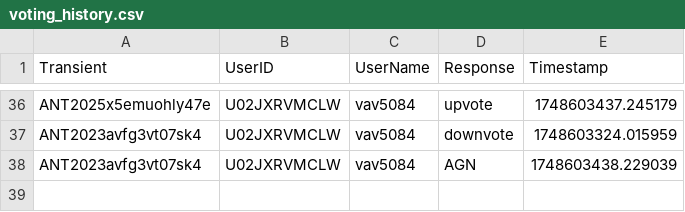
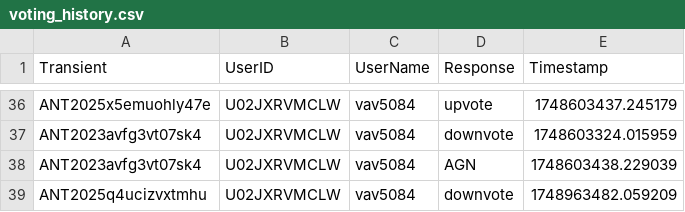
Before and after one commit to VTDA-Group/antares-filter-slackbots, a CSV file: data/nuclear-transients/voting_history.csv, drawn as a sheet; only a part is shown, gaps mark what is left out; the diff names each change by its address in the sheet, - before the commit and + after, or states it on an @@ line.

```diff
--- a/data/nuclear-transients/voting_history.csv
+++ b/data/nuclear-transients/voting_history.csv
+row 39: ANT2025q4ucizvxtmhu | U02JXRVMCLW | vav5084 | downvote | 1748963482.059209
```
Also changed, not shown: data/LAISS_anomalies/voting_history.csv, data/superphot-plus-bright/voting_history.csv, 2 other files.
